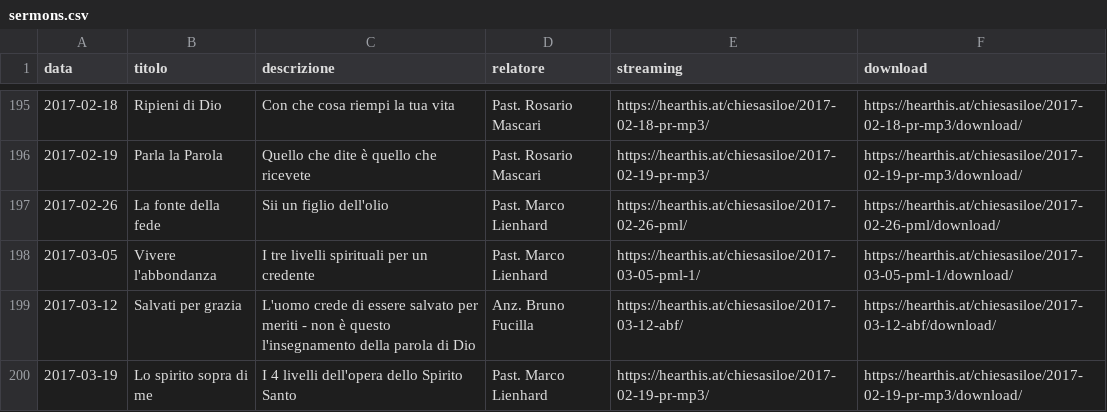
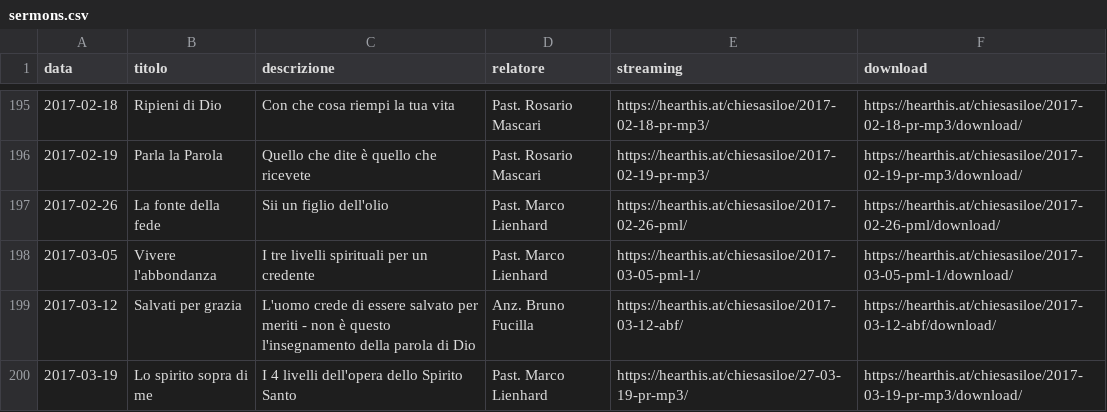
Before and after one commit to ChiesaSiloe/chiesasiloe.github.io, a CSV file: _data/sermons.csv, drawn as a sheet; only a part is shown, gaps mark what is left out.

Commit message:
dwa

```diff
--- a/_data/sermons.csv
+++ b/_data/sermons.csv
@@ -199,2 +199,2 @@ data,titolo,descrizione,relatore,streaming,download
 2017-03-12,Salvati per grazia,L'uomo crede di essere salvato per meriti - non è questo l'insegnamento della parola di Dio,Anz. Bruno Fucilla,https://hearthis.at/chiesasiloe/2017-03-12-abf/,https://hearthis.at/chiesasiloe/2017-03-12-abf/download/
-2017-03-19,Lo spirito sopra di me,I 4 livelli dell'opera dello Spirito Santo,Past. Marco Lienhard,https://hearthis.at/chiesasiloe/2017-02-19-pr-mp3/,https://hearthis.at/chiesasiloe/2017-02-19-pr-mp3/download/
+2017-03-19,Lo spirito sopra di me,I 4 livelli dell'opera dello Spirito Santo,Past. Marco Lienhard,https://hearthis.at/chiesasiloe/27-03-19-pr-mp3/,https://hearthis.at/chiesasiloe/2017-03-19-pr-mp3/download/
```
